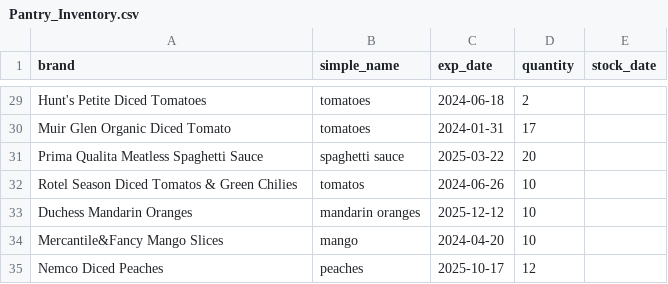
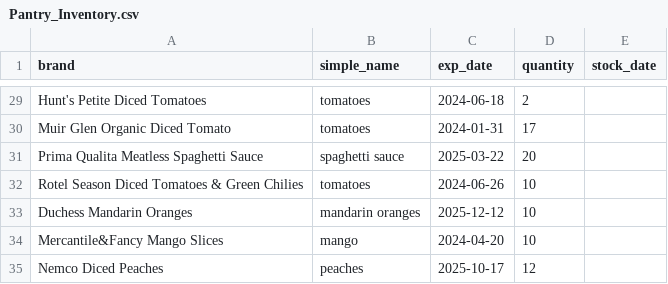
Before and after one commit to ashleyakamine/pantry-stack, a CSV file: mySQL/Pantry_Inventory.csv, drawn as a sheet; only a part is shown, gaps mark what is left out.

Commit message:
Typo fixes and readme update

```diff
--- a/mySQL/Pantry_Inventory.csv
+++ b/mySQL/Pantry_Inventory.csv
@@ -31,3 +31,3 @@ Muir Glen Organic Diced Tomato ,tomatoes,2024-01-31,17,
 Prima Qualita Meatless Spaghetti Sauce ,spaghetti sauce,2025-03-22,20,
-Rotel Season Diced Tomatos & Green Chilies ,tomatos,2024-06-26,10,
+Rotel Season Diced Tomatoes & Green Chilies ,tomatoes,2024-06-26,10,
 Duchess Mandarin Oranges ,mandarin oranges,2025-12-12,10,
```
Also changed, not shown: 4 other files.
